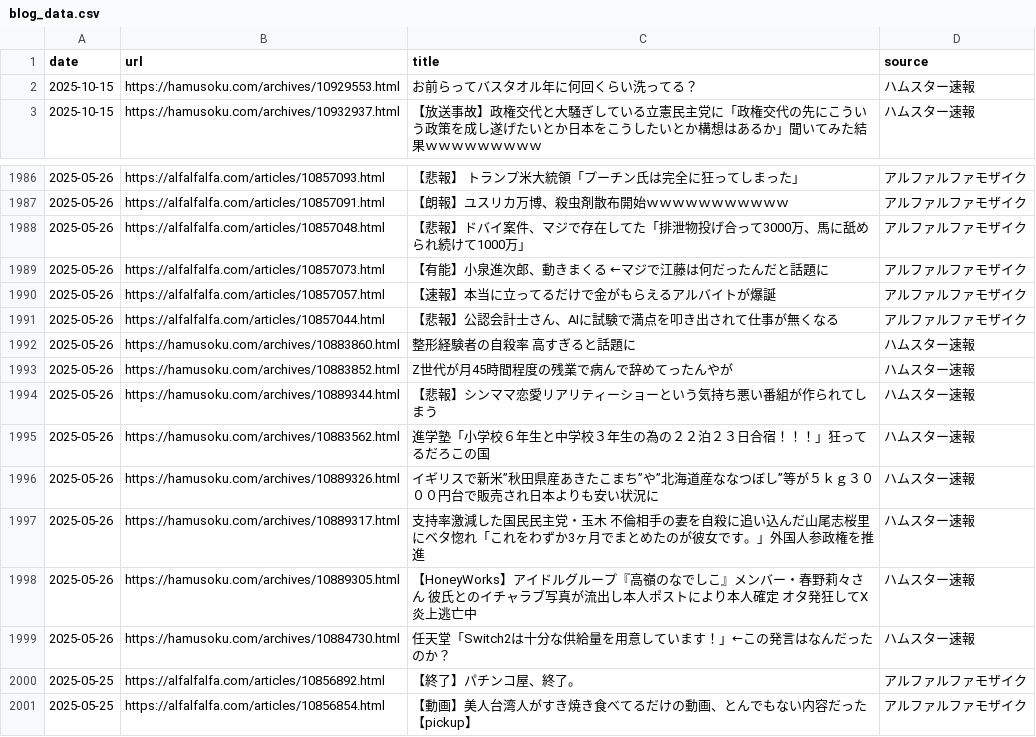
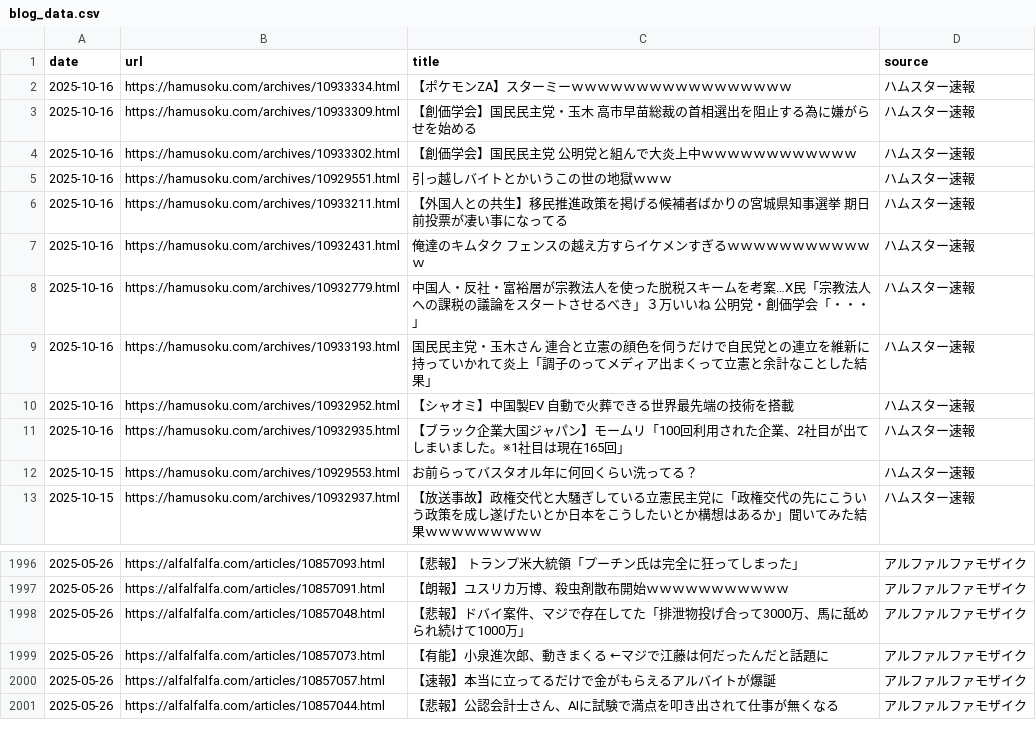
Before and after one commit to frameghostman/githubactionstest, a CSV file: blog_data.csv, drawn as a sheet; only a part is shown, gaps mark what is left out; removed rows and columns are numbered as before the commit, all else as after; the diff names each change by its address in the sheet, - before the commit and + after, or states it on an @@ line.

```diff
--- a/blog_data.csv
+++ b/blog_data.csv
+row 2: 2025-10-16 | https://hamusoku.com/archives/10933334.html | 【ポケモンZA】スターミーｗｗｗｗｗｗｗｗｗｗｗｗｗｗｗｗｗ | ハムスター速報
+row 3: 2025-10-16 | https://hamusoku.com/archives/10933309.html | 【創価学会】国民民主党・玉木 高市早苗総裁の首相選出を阻止する為に嫌がらせを始める | ハムスター速報
+row 4: 2025-10-16 | https://hamusoku.com/archives/10933302.html | 【創価学会】国民民主党 公明党と組んで大炎上中ｗｗｗｗｗｗｗｗｗｗｗｗ | ハムスター速報
+row 5: 2025-10-16 | https://hamusoku.com/archives/10929551.html | 引っ越しバイトとかいうこの世の地獄ｗｗｗ | ハムスター速報
+row 6: 2025-10-16 | https://hamusoku.com/archives/10933211.html | 【外国人との共生】移民推進政策を掲げる候補者ばかりの宮城県知事選挙 期日前投票が凄い事になってる | ハムスター速報
+row 7: 2025-10-16 | https://hamusoku.com/archives/10932431.html | 俺達のキムタク フェンスの越え方すらイケメンすぎるｗｗｗｗｗｗｗｗｗｗｗｗ | ハムスター速報
+row 8: 2025-10-16 | https://hamusoku.com/archives/10932779.html | 中国人・反社・富裕層が宗教法人を使った脱税スキームを考案…X民「宗教法人への課税の議論をスタートさせるべき」３万いいね 公明党・創価学会「・・・」 | ハムスター速報
+row 9: 2025-10-16 | https://hamusoku.com/archives/10933193.html | 国民民主党・玉木さん 連合と立憲の顔色を伺うだけで自民党との連立を維新に持っていかれて炎上「調子のってメディア出まくって立憲と余計なことした結果」 | ハムスター速報
+row 10: 2025-10-16 | https://hamusoku.com/archives/10932952.html | 【シャオミ】中国製EV 自動で火葬できる世界最先端の技術を搭載 | ハムスター速報
+row 11: 2025-10-16 | https://hamusoku.com/archives/10932935.html | 【ブラック企業大国ジャパン】モームリ「100回利用された企業、2社目が出てしまいました。※1社目は現在165回」 | ハムスター速報
-row 1992: 2025-05-26 | https://hamusoku.com/archives/10883860.html | 整形経験者の自殺率 高すぎると話題に | ハムスター速報
-row 1993: 2025-05-26 | https://hamusoku.com/archives/10883852.html | Z世代が月45時間程度の残業で病んで辞めてったんやが | ハムスター速報
-row 1994: 2025-05-26 | https://hamusoku.com/archives/10889344.html | 【悲報】シンママ恋愛リアリティーショーという気持ち悪い番組が作られてしまう | ハムスター速報
-row 1995: 2025-05-26 | https://hamusoku.com/archives/10883562.html | 進学塾「小学校６年生と中学校３年生の為の２２泊２３日合宿！！！」狂ってるだろこの国 | ハムスター速報
-row 1996: 2025-05-26 | https://hamusoku.com/archives/10889326.html | イギリスで新米”秋田県産あきたこまち”や”北海道産ななつぼし”等が５ｋｇ３０００円台で販売され日本よりも安い状況に | ハムスター速報
-row 1997: 2025-05-26 | https://hamusoku.com/archives/10889317.html | 支持率激減した国民民主党・玉木 不倫相手の妻を自殺に追い込んだ山尾志桜里にベタ惚れ「これをわずか3ヶ月でまとめたのが彼女です。」外国人参政権を推進 | ハムスター速報
-row 1998: 2025-05-26 | https://hamusoku.com/archives/10889305.html | 【HoneyWorks】アイドルグループ『高嶺のなでしこ』メンバー・春野莉々さん 彼氏とのイチャラブ写真が流出し本人ポストにより本人確定 オタ発狂してX炎上逃亡中 | ハムスター速報
-row 1999: 2025-05-26 | https://hamusoku.com/archives/10884730.html | 任天堂「Switch2は十分な供給量を用意しています！」←この発言はなんだったのか？ | ハムスター速報
-row 2000: 2025-05-25 | https://alfalfalfa.com/articles/10856892.html | 【終了】パチンコ屋、終了。 | アルファルファモザイク
-row 2001: 2025-05-25 | https://alfalfalfa.com/articles/10856854.html | 【動画】美人台湾人がすき焼き食べてるだけの動画、とんでもない内容だった【pickup】 | アルファルファモザイク
```
Also changed, not shown: 2 other files.
